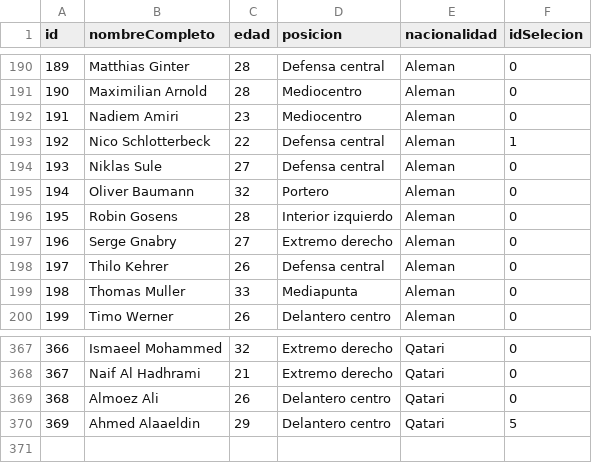
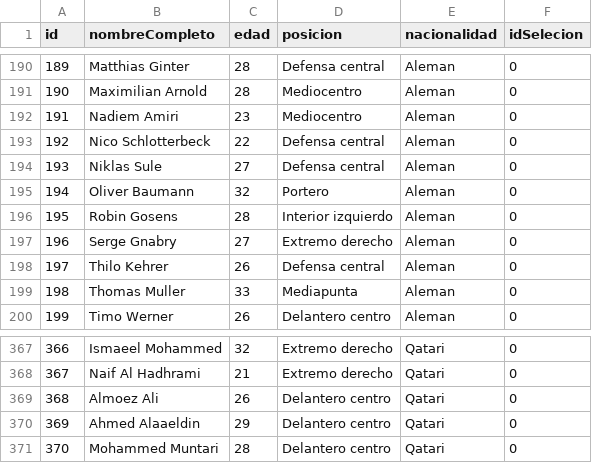
Before and after one commit to TomasMastra/tp_laboratorio_1, a CSV file: tp3_windows/jugadores.csv, drawn as a sheet; only a part is shown, gaps mark what is left out.

```diff
--- a/tp3_windows/jugadores.csv
+++ b/tp3_windows/jugadores.csv
@@ -192,3 +192,3 @@ id,nombreCompleto,edad,posicion,nacionalidad,idSelecion
 191,Nadiem Amiri,23,Mediocentro,Aleman,0
-192,Nico Schlotterbeck,22,Defensa central,Aleman,1
+192,Nico Schlotterbeck,22,Defensa central,Aleman,0
 193,Niklas Sule,27,Defensa central,Aleman,0
@@ -369,2 +369,3 @@ id,nombreCompleto,edad,posicion,nacionalidad,idSelecion
 368,Almoez Ali,26,Delantero centro,Qatari,0
-369,Ahmed Alaaeldin,29,Delantero centro,Qatari,5
+369,Ahmed Alaaeldin,29,Delantero centro,Qatari,0
+370,Mohammed Muntari,28,Delantero centro,Qatari,0
```
Also changed, not shown: tp3_windows/selecciones.csv.
